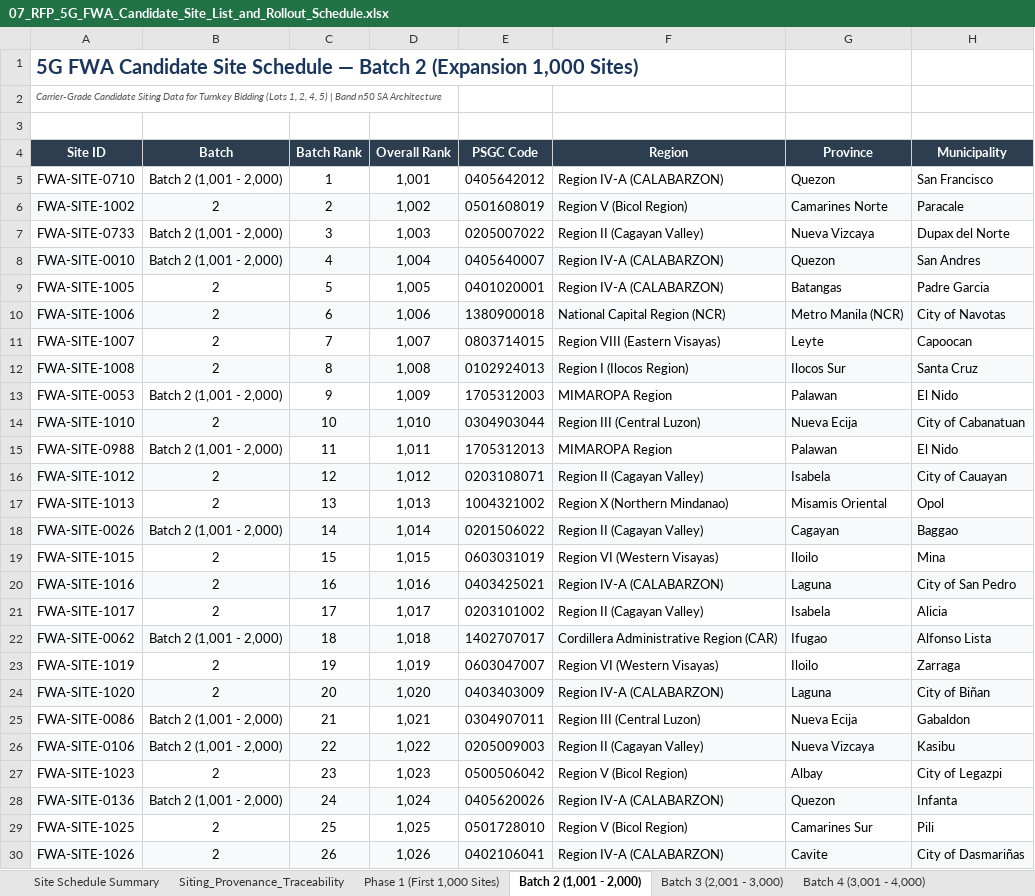
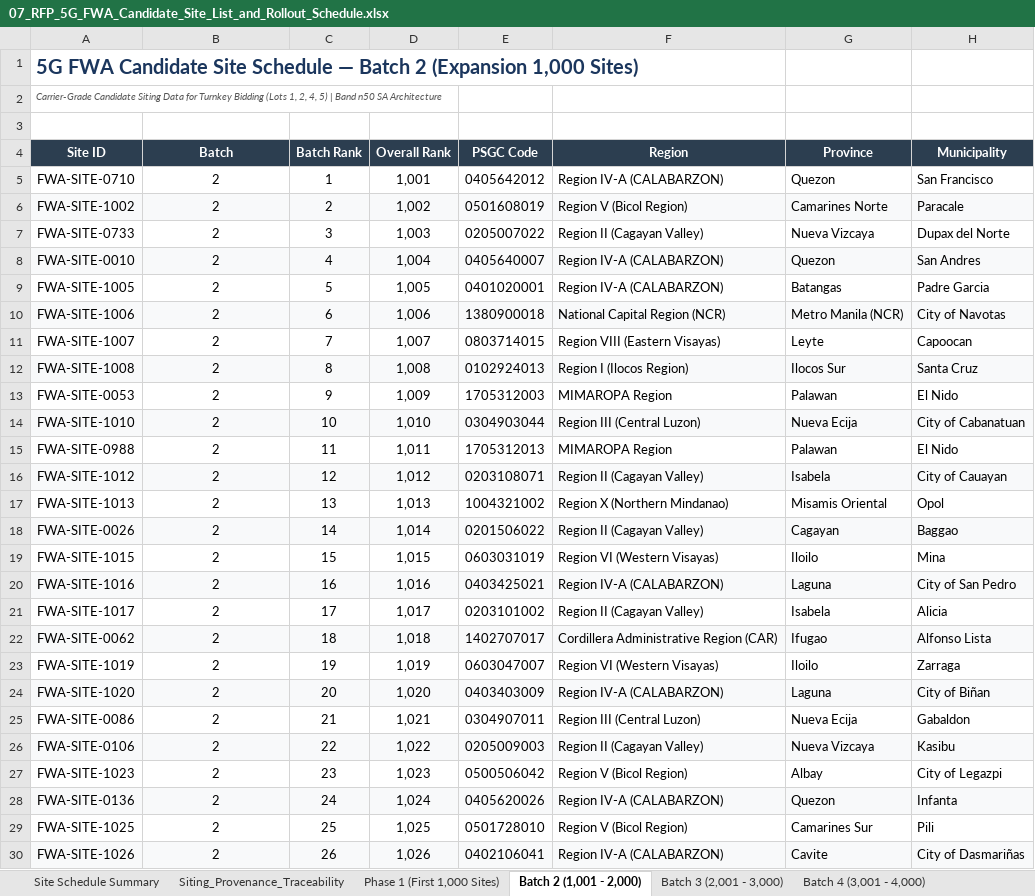
Before and after one commit to quizoli/fwa-5g-presentation, an Excel workbook: RFP_Tender_Package/07_RFP_5G_FWA_Candidate_Site_List_and_Rollout_Schedule.xlsx, sheet Batch 2 (1,001 - 2,000), drawn as a sheet; only a part is shown; values as stored, in another font and other column widths than the file's, no borders; the diff covers the shown part only; the diff names each change by its address in the sheet, - before the commit and + after, or states it on an @@ line.

Commit message:
fix(rollout): normalize batch integers, correct provenance search rings, and reconcile summary counts for 17-site swap

```diff
--- a/RFP_Tender_Package/07_RFP_5G_FWA_Candidate_Site_List_and_Rollout_Schedule.xlsx (sheet Batch 2 (1,001 - 2,000))
+++ b/RFP_Tender_Package/07_RFP_5G_FWA_Candidate_Site_List_and_Rollout_Schedule.xlsx (sheet Batch 2 (1,001 - 2,000))
-B5 (Batch): Batch 2 (1,001 - 2,000)
+B5 (Batch): 2
-B7:B8 (Batch): Batch 2 (1,001 - 2,000)
+B7:B8 (Batch): 2
-B13 (Batch): Batch 2 (1,001 - 2,000)
+B13 (Batch): 2
-B15 (Batch): Batch 2 (1,001 - 2,000)
+B15 (Batch): 2
-B18 (Batch): Batch 2 (1,001 - 2,000)
+B18 (Batch): 2
-B22 (Batch): Batch 2 (1,001 - 2,000)
+B22 (Batch): 2
-B25:B26 (Batch): Batch 2 (1,001 - 2,000)
+B25:B26 (Batch): 2
-B28 (Batch): Batch 2 (1,001 - 2,000)
+B28 (Batch): 2
```
Also changed, not shown: 7 edited cells elsewhere in this sheet, sheet Siting_Provenance_Traceability, sheet Phase 1 (First 1,000 Sites), sheet Site Schedule Summary, 5 other files.
